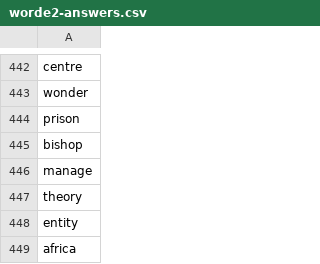
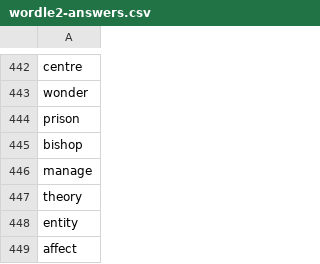
Before and after one commit to vrampal/wordle-solver, a CSV file: data/wordle2-answers.csv (was data/worde2-answers.csv), drawn as a sheet; only a part is shown, gaps mark what is left out; the diff covers the shown part only.

```diff
--- a/data/worde2-answers.csv
+++ b/data/wordle2-answers.csv
@@ -448,2 +448,2 @@ theory
 entity
-africa
+affect
```
Also changed, not shown: 5 edited cells elsewhere in this file, 3 other files.
